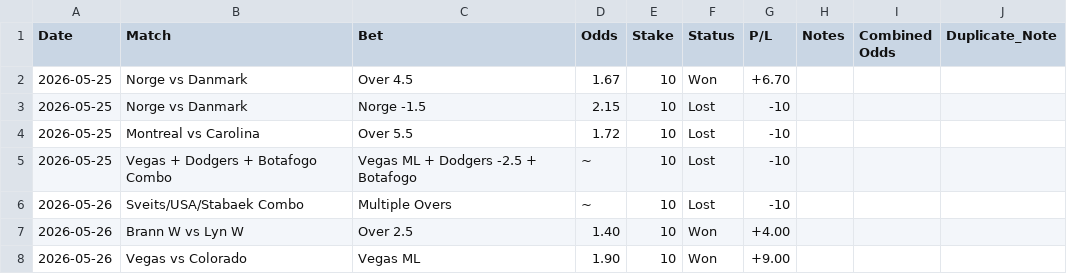
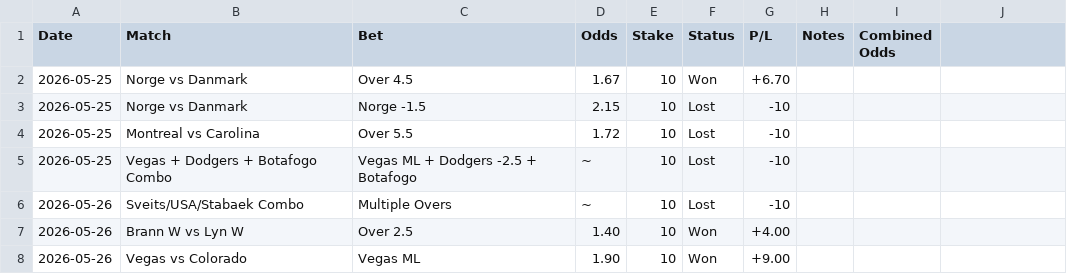
Before and after one commit to SimSalabimse/grok-norsktipping-V2, a CSV file: bet-log-every-screenshot.csv, drawn as a sheet; only a part is shown; the diff names each change by its address in the sheet, - before the commit and + after, or states it on an @@ line.

Commit message:
Update bet-log-every-screenshot.csv

```diff
--- a/bet-log-every-screenshot.csv
+++ b/bet-log-every-screenshot.csv
-J1: Duplicate_Note
+J1: (empty)
```
